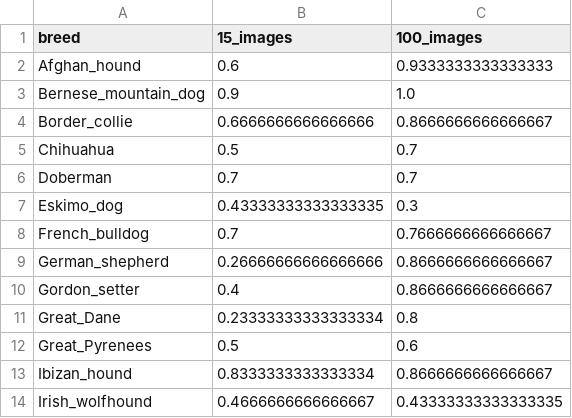
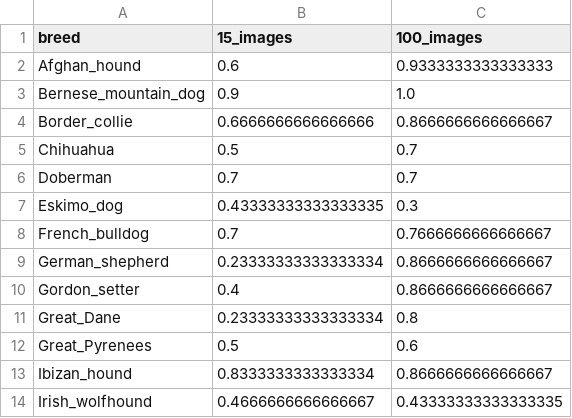
Before and after one commit to AbrahamMormontoy/DogBreedClassifier, a CSV file: CNN_Implementation/plots_scale/per_class_accuracy.csv, drawn as a sheet; only a part is shown.

```diff
--- a/CNN_Implementation/plots_scale/per_class_accuracy.csv
+++ b/CNN_Implementation/plots_scale/per_class_accuracy.csv
@@ -8,3 +8,3 @@ Eskimo_dog,0.43333333333333335,0.3
 French_bulldog,0.7,0.7666666666666667
-German_shepherd,0.26666666666666666,0.8666666666666667
+German_shepherd,0.23333333333333334,0.8666666666666667
 Gordon_setter,0.4,0.8666666666666667
```
Also changed, not shown: CNN_Implementation/training_log.csv, 18 other files.
